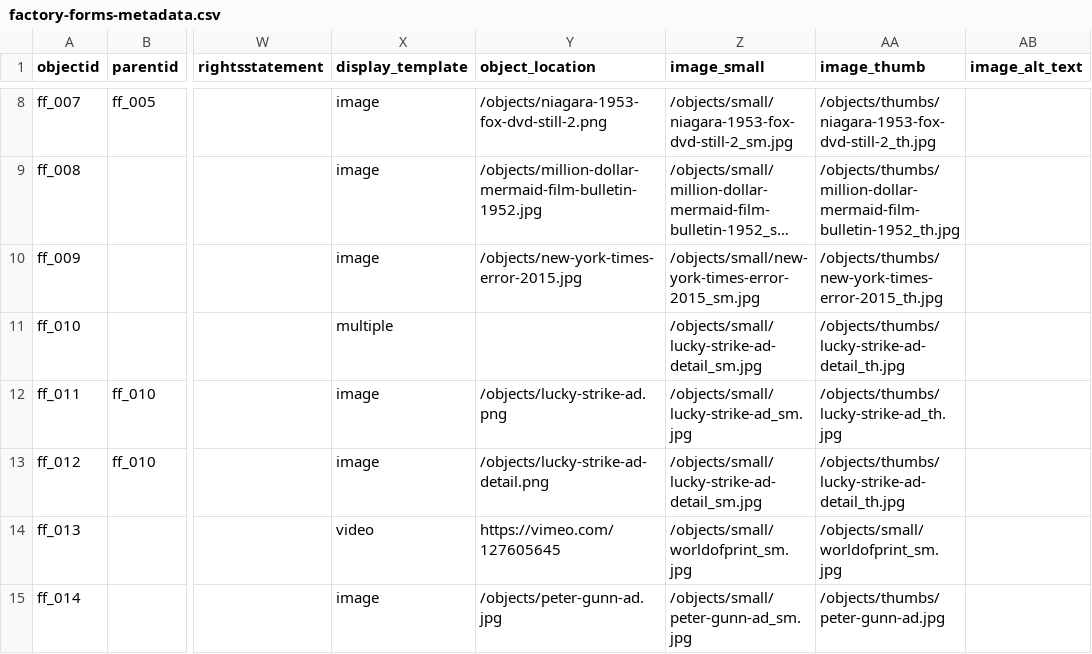
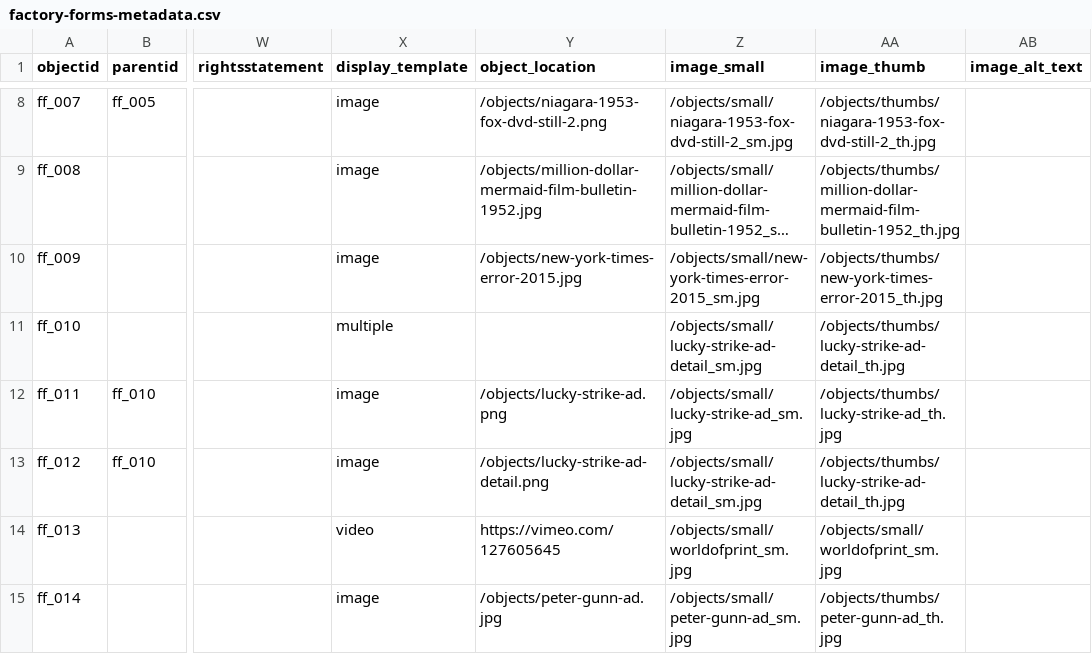
Before and after one commit to malahern/factoryforms, a CSV file: _data/factory-forms-metadata.csv, drawn as a sheet; only a part is shown, gaps mark what is left out; long unchanged cells end in …; the diff names each change by its address in the sheet, - before the commit and + after, or states it on an @@ line.

Commit message:
updated thumbnail on metadata

```diff
--- a/_data/factory-forms-metadata.csv
+++ b/_data/factory-forms-metadata.csv
-AA15 (image_thumb): /objects/thumbs/peter-gunn-ad.jpg
+AA15 (image_thumb): /objects/thumbs/peter-gunn-ad_th.jpg
```
